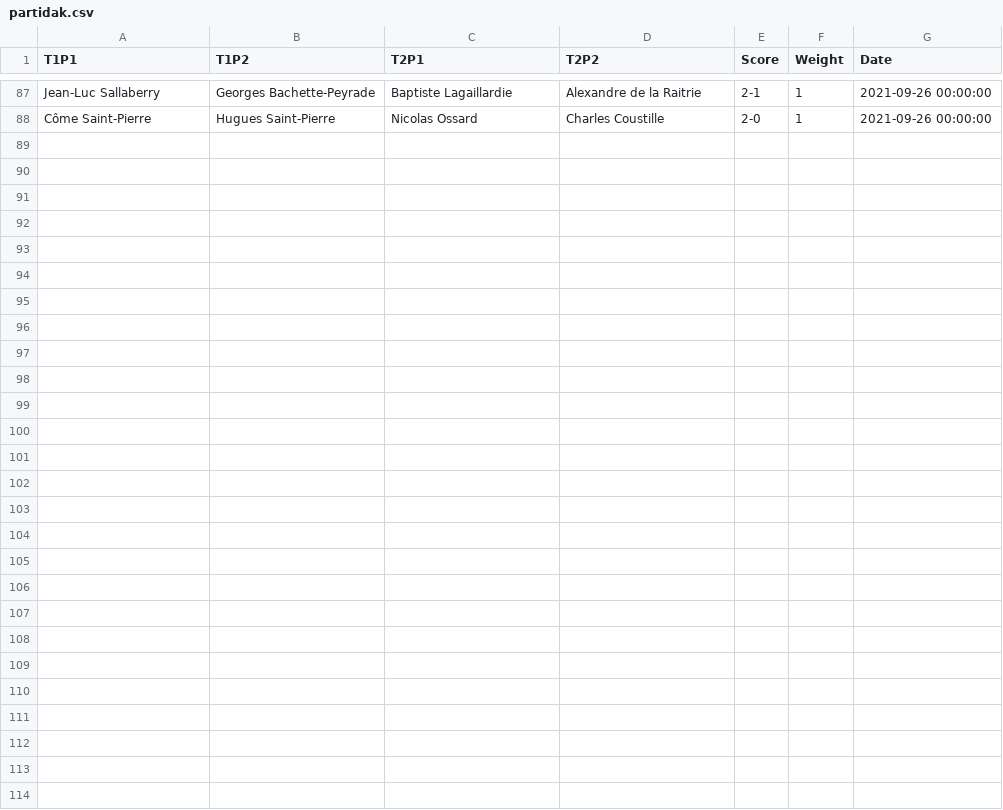
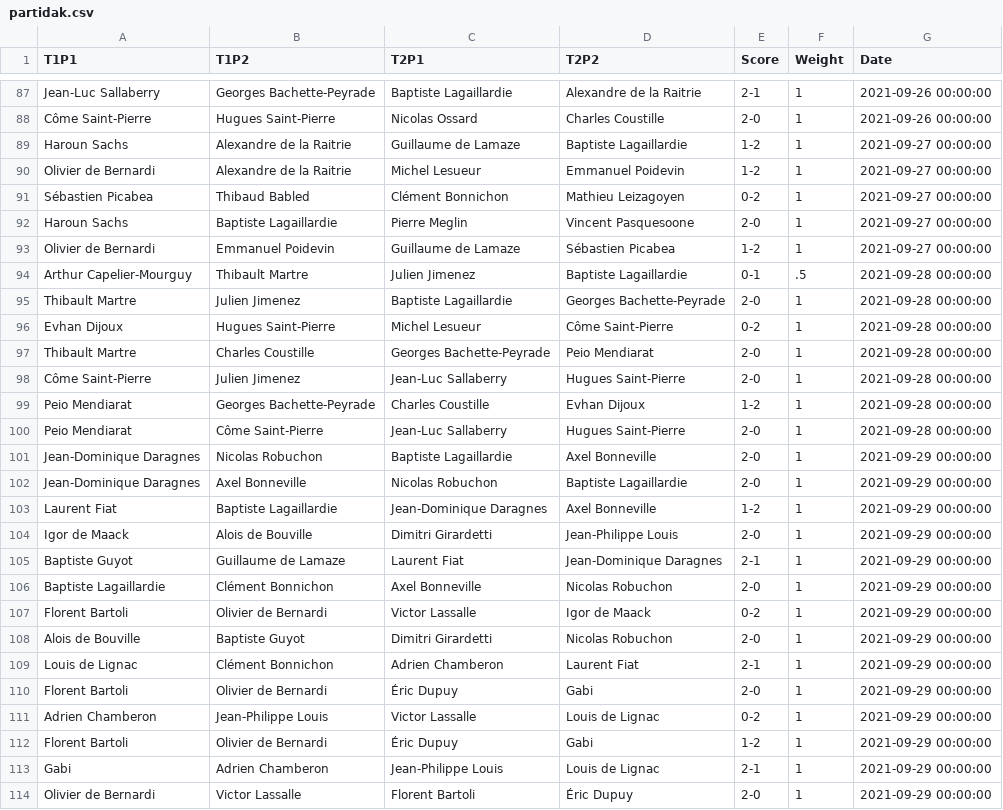
Before and after one commit to respatte/PartidaAntolatzekoMaila, a CSV file: partidak.csv, drawn as a sheet; only a part is shown, gaps mark what is left out.

```diff
--- a/partidak.csv
+++ b/partidak.csv
@@ -88 +88,27 @@ Jean-Luc Sallaberry,Georges Bachette-Peyrade,Baptiste Lagaillardie,Alexandre de
 Côme Saint-Pierre,Hugues Saint-Pierre,Nicolas Ossard,Charles Coustille,2-0,1,2021-09-26 00:00:00
+Haroun Sachs,Alexandre de la Raitrie,Guillaume de Lamaze,Baptiste Lagaillardie,1-2,1,2021-09-27 00:00:00
+Olivier de Bernardi,Alexandre de la Raitrie,Michel Lesueur,Emmanuel Poidevin,1-2,1,2021-09-27 00:00:00
+Sébastien Picabea,Thibaud Babled,Clément Bonnichon,Mathieu Leizagoyen,0-2,1,2021-09-27 00:00:00
+Haroun Sachs,Baptiste Lagaillardie,Pierre Meglin,Vincent Pasquesoone,2-0,1,2021-09-27 00:00:00
+Olivier de Bernardi,Emmanuel Poidevin,Guillaume de Lamaze,Sébastien Picabea,1-2,1,2021-09-27 00:00:00
+Arthur Capelier-Mourguy,Thibault Martre,Julien Jimenez,Baptiste Lagaillardie,0-1,.5,2021-09-28 00:00:00
+Thibault Martre,Julien Jimenez,Baptiste Lagaillardie,Georges Bachette-Peyrade,2-0,1,2021-09-28 00:00:00
+Evhan Dijoux,Hugues Saint-Pierre,Michel Lesueur,Côme Saint-Pierre,0-2,1,2021-09-28 00:00:00
+Thibault Martre,Charles Coustille,Georges Bachette-Peyrade,Peio Mendiarat,2-0,1,2021-09-28 00:00:00
+Côme Saint-Pierre,Julien Jimenez,Jean-Luc Sallaberry,Hugues Saint-Pierre,2-0,1,2021-09-28 00:00:00
+Peio Mendiarat,Georges Bachette-Peyrade,Charles Coustille,Evhan Dijoux,1-2,1,2021-09-28 00:00:00
+Peio Mendiarat,Côme Saint-Pierre,Jean-Luc Sallaberry,Hugues Saint-Pierre,2-0,1,2021-09-28 00:00:00
+Jean-Dominique Daragnes,Nicolas Robuchon,Baptiste Lagaillardie,Axel Bonneville,2-0,1,2021-09-29 00:00:00
+Jean-Dominique Daragnes,Axel Bonneville,Nicolas Robuchon,Baptiste Lagaillardie,2-0,1,2021-09-29 00:00:00
+Laurent Fiat,Baptiste Lagaillardie,Jean-Dominique Daragnes,Axel Bonneville,1-2,1,2021-09-29 00:00:00
+Igor de Maack,Alois de Bouville,Dimitri Girardetti,Jean-Philippe Louis,2-0,1,2021-09-29 00:00:00
+Baptiste Guyot,Guillaume de Lamaze,Laurent Fiat,Jean-Dominique Daragnes,2-1,1,2021-09-29 00:00:00
+Baptiste Lagaillardie,Clément Bonnichon,Axel Bonneville,Nicolas Robuchon,2-0,1,2021-09-29 00:00:00
+Florent Bartoli,Olivier de Bernardi,Victor Lassalle,Igor de Maack,0-2,1,2021-09-29 00:00:00
+Alois de Bouville,Baptiste Guyot,Dimitri Girardetti,Nicolas Robuchon,2-0,1,2021-09-29 00:00:00
+Louis de Lignac,Clément Bonnichon,Adrien Chamberon,Laurent Fiat,2-1,1,2021-09-29 00:00:00
+Florent Bartoli,Olivier de Bernardi,Éric Dupuy,Gabi,2-0,1,2021-09-29 00:00:00
+Adrien Chamberon,Jean-Philippe Louis,Victor Lassalle,Louis de Lignac,0-2,1,2021-09-29 00:00:00
+Florent Bartoli,Olivier de Bernardi,Éric Dupuy,Gabi,1-2,1,2021-09-29 00:00:00
+Gabi,Adrien Chamberon,Jean-Philippe Louis,Louis de Lignac,2-1,1,2021-09-29 00:00:00
+Olivier de Bernardi,Victor Lassalle,Florent Bartoli,Éric Dupuy,2-0,1,2021-09-29 00:00:00
```
Also changed, not shown: pilotariak.csv, 1 other file.
